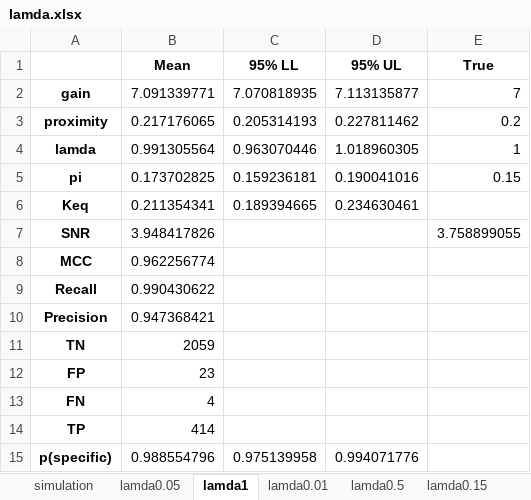
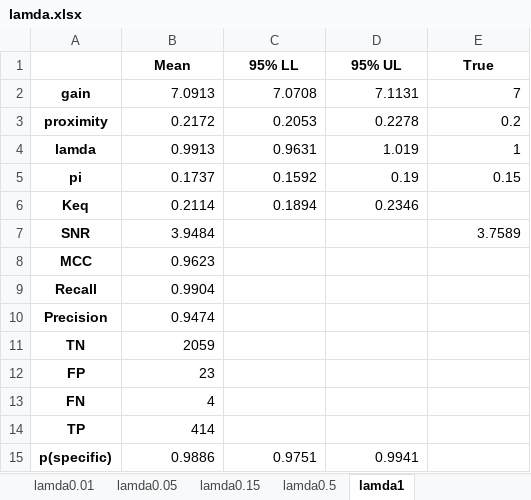
Before and after one commit to ordabayevy/tapqir-overleaf, an Excel workbook: supplementary/data1/lamda.xlsx, sheet lamda1, drawn as a sheet; values as stored, in another font and other column widths than the file's, no borders; the diff names each change by its address in the sheet, - before the commit and + after, or states it on an @@ line.

```diff
--- a/supplementary/data1/lamda.xlsx (sheet lamda1)
+++ b/supplementary/data1/lamda.xlsx (sheet lamda1)
@@ sheet tab order changed: lamda0.01 | lamda0.05 | lamda0.15 | lamda0.5 | lamda1 @@
-B2 (Mean): 7.091339771
+B2 (Mean): 7.0913
-C2 (95% LL): 7.070818935
+C2 (95% LL): 7.0708
-D2 (95% UL): 7.113135877
+D2 (95% UL): 7.1131
-B3 (Mean): 0.217176065
+B3 (Mean): 0.2172
-C3 (95% LL): 0.205314193
+C3 (95% LL): 0.2053
-D3 (95% UL): 0.227811462
+D3 (95% UL): 0.2278
-B4 (Mean): 0.991305564
+B4 (Mean): 0.9913
-C4 (95% LL): 0.963070446
+C4 (95% LL): 0.9631
-D4 (95% UL): 1.018960305
+D4 (95% UL): 1.019
-B5 (Mean): 0.173702825
+B5 (Mean): 0.1737
-C5 (95% LL): 0.159236181
+C5 (95% LL): 0.1592
-D5 (95% UL): 0.190041016
+D5 (95% UL): 0.19
-B6 (Mean): 0.211354341
+B6 (Mean): 0.2114
-C6 (95% LL): 0.189394665
+C6 (95% LL): 0.1894
-D6 (95% UL): 0.234630461
+D6 (95% UL): 0.2346
-B7 (Mean): 3.948417826
+B7 (Mean): 3.9484
-E7 (True): 3.758899055
+E7 (True): 3.7589
-B8 (Mean): 0.962256774
+B8 (Mean): 0.9623
-B9 (Mean): 0.990430622
+B9 (Mean): 0.9904
-B10 (Mean): 0.947368421
+B10 (Mean): 0.9474
-B15 (Mean): 0.988554796
+B15 (Mean): 0.9886
-C15 (95% LL): 0.975139958
+C15 (95% LL): 0.9751
-D15 (95% UL): 0.994071776
+D15 (95% UL): 0.9941
```
Also changed, not shown: sheet Description, sheet lamda0.5, sheet lamda0.15, sheet lamda0.01, sheet lamda0.05, other sheet tabs, supplementary/data4/negative.xlsx, 48 other files.
